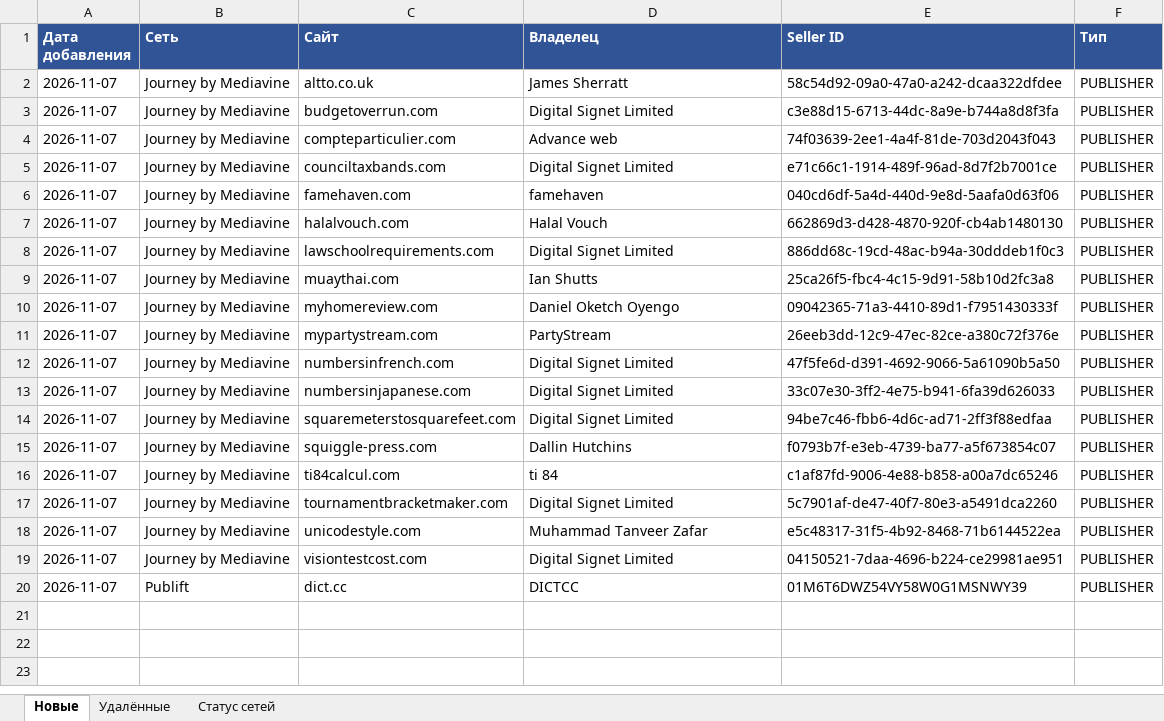
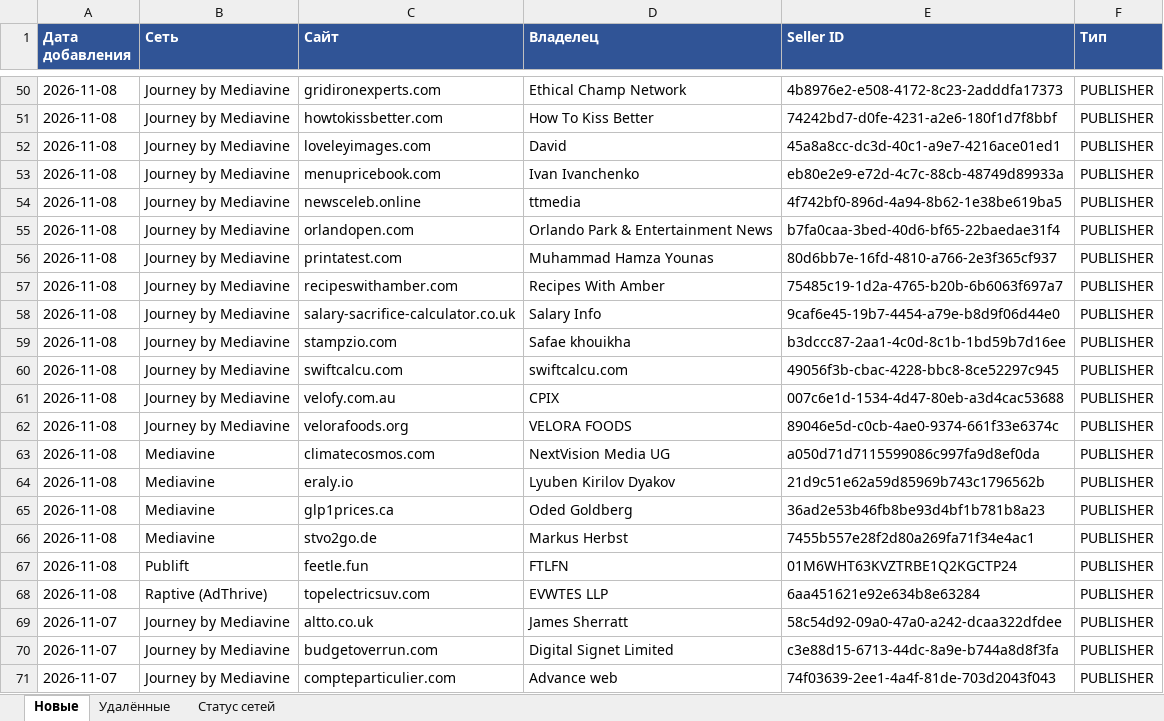
Before and after one commit to gkachalov/ads, an Excel workbook: sellers_changes.xlsx, sheet Новые, drawn as a sheet; only a part is shown, gaps mark what is left out; the shorter side is filled out with more unchanged rows; values as stored, in another font and other column widths than the file's, no borders; the diff covers the shown part only; the diff names each change by its address in the sheet, - before the commit and + after, or states it on an @@ line.

```diff
--- a/sellers_changes.xlsx (sheet Новые)
+++ b/sellers_changes.xlsx (sheet Новые)
+row 50: 2026-11-08 | Journey by Mediavine | gridironexperts.com | Ethical Champ Network | 4b8976e2-e508-4172-8c23-2adddfa17373 | PUBLISHER
+row 51: 2026-11-08 | Journey by Mediavine | howtokissbetter.com | How To Kiss Better | 74242bd7-d0fe-4231-a2e6-180f1d7f8bbf | PUBLISHER
+row 52: 2026-11-08 | Journey by Mediavine | loveleyimages.com | David | 45a8a8cc-dc3d-40c1-a9e7-4216ace01ed1 | PUBLISHER
+row 53: 2026-11-08 | Journey by Mediavine | menupricebook.com | Ivan Ivanchenko | eb80e2e9-e72d-4c7c-88cb-48749d89933a | PUBLISHER
+row 54: 2026-11-08 | Journey by Mediavine | newsceleb.online | ttmedia | 4f742bf0-896d-4a94-8b62-1e38be619ba5 | PUBLISHER
+row 55: 2026-11-08 | Journey by Mediavine | orlandopen.com | Orlando Park & Entertainment News | b7fa0caa-3bed-40d6-bf65-22baedae31f4 | PUBLISHER
+row 56: 2026-11-08 | Journey by Mediavine | printatest.com | Muhammad Hamza Younas | 80d6bb7e-16fd-4810-a766-2e3f365cf937 | PUBLISHER
+row 57: 2026-11-08 | Journey by Mediavine | recipeswithamber.com | Recipes With Amber | 75485c19-1d2a-4765-b20b-6b6063f697a7 | PUBLISHER
+row 58: 2026-11-08 | Journey by Mediavine | salary-sacrifice-calculator.co.uk | Salary Info | 9caf6e45-19b7-4454-a79e-b8d9f06d44e0 | PUBLISHER
+row 59: 2026-11-08 | Journey by Mediavine | stampzio.com | Safae khouikha | b3dccc87-2aa1-4c0d-8c1b-1bd59b7d16ee | PUBLISHER
+row 60: 2026-11-08 | Journey by Mediavine | swiftcalcu.com | swiftcalcu.com | 49056f3b-cbac-4228-bbc8-8ce52297c945 | PUBLISHER
+row 61: 2026-11-08 | Journey by Mediavine | velofy.com.au | CPIX | 007c6e1d-1534-4d47-80eb-a3d4cac53688 | PUBLISHER
+row 62: 2026-11-08 | Journey by Mediavine | velorafoods.org | VELORA FOODS | 89046e5d-c0cb-4ae0-9374-661f33e6374c | PUBLISHER
+row 63: 2026-11-08 | Mediavine | climatecosmos.com | NextVision Media UG | a050d71d7115599086c997fa9d8ef0da | PUBLISHER
+row 64: 2026-11-08 | Mediavine | eraly.io | Lyuben Kirilov Dyakov | 21d9c51e62a59d85969b743c1796562b | PUBLISHER
+row 65: 2026-11-08 | Mediavine | glp1prices.ca | Oded Goldberg | 36ad2e53b46fb8be93d4bf1b781b8a23 | PUBLISHER
+row 66: 2026-11-08 | Mediavine | stvo2go.de | Markus Herbst | 7455b557e28f2d80a269fa71f34e4ac1 | PUBLISHER
+row 67: 2026-11-08 | Publift | feetle.fun | FTLFN | 01M6WHT63KVZTRBE1Q2KGCTP24 | PUBLISHER
+row 68: 2026-11-08 | Raptive (AdThrive) | topelectricsuv.com | EVWTES LLP | 6aa451621e92e634b8e63284 | PUBLISHER
```
Also changed, not shown: 48 added rows elsewhere in this sheet, sheet Удалённые, sheet Статус сетей, 3 other files.
